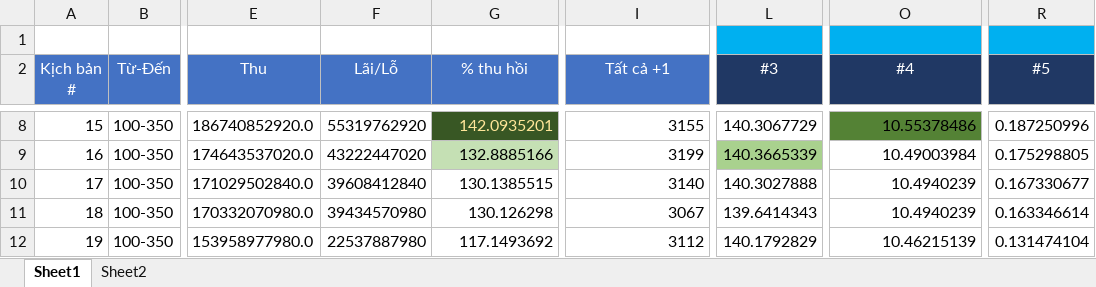
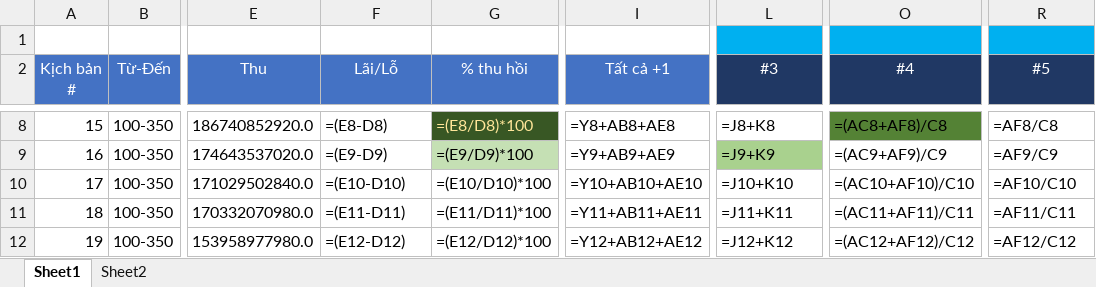
Before and after one commit to lottpicker/daily1689, an Excel workbook: all-summaries.xlsx, sheet Sheet1, drawn as a sheet; only a part is shown, gaps mark what is left out; values as stored, in another font and other column widths than the file's, no borders; formulas without a stored value are shown as written; the diff covers the shown part only; the diff names each change by its address in the sheet, - before the commit and + after, or states it on an @@ line.

```diff
--- a/all-summaries.xlsx (sheet Sheet1)
+++ b/all-summaries.xlsx (sheet Sheet1)
-F8 (Lãi/Lỗ): 55319762920
+F8 (Lãi/Lỗ): =(E8-D8)
-G8 (% thu hồi): 142.0935201
+G8 (% thu hồi): =(E8/D8)*100
-I8 (Tất cả +1): 3155
+I8 (Tất cả +1): =Y8+AB8+AE8
-L8 (#3): 140.3067729
+L8 (#3): =J8+K8
-O8 (#4): 10.55378486
+O8 (#4): =(AC8+AF8)/C8
-R8 (#5): 0.187250996
+R8 (#5): =AF8/C8
-F9 (Lãi/Lỗ): 43222447020
+F9 (Lãi/Lỗ): =(E9-D9)
-G9 (% thu hồi): 132.8885166
+G9 (% thu hồi): =(E9/D9)*100
-I9 (Tất cả +1): 3199
+I9 (Tất cả +1): =Y9+AB9+AE9
-L9 (#3): 140.3665339
+L9 (#3): =J9+K9
-O9 (#4): 10.49003984
+O9 (#4): =(AC9+AF9)/C9
-R9 (#5): 0.175298805
+R9 (#5): =AF9/C9
-F10 (Lãi/Lỗ): 39608412840
+F10 (Lãi/Lỗ): =(E10-D10)
-G10 (% thu hồi): 130.1385515
+G10 (% thu hồi): =(E10/D10)*100
-I10 (Tất cả +1): 3140
+I10 (Tất cả +1): =Y10+AB10+AE10
-L10 (#3): 140.3027888
+L10 (#3): =J10+K10
-O10 (#4): 10.4940239
+O10 (#4): =(AC10+AF10)/C10
-R10 (#5): 0.167330677
+R10 (#5): =AF10/C10
-F11 (Lãi/Lỗ): 39434570980
+F11 (Lãi/Lỗ): =(E11-D11)
-G11 (% thu hồi): 130.126298
+G11 (% thu hồi): =(E11/D11)*100
-I11 (Tất cả +1): 3067
+I11 (Tất cả +1): =Y11+AB11+AE11
-L11 (#3): 139.6414343
+L11 (#3): =J11+K11
-O11 (#4): 10.4940239
+O11 (#4): =(AC11+AF11)/C11
-R11 (#5): 0.163346614
+R11 (#5): =AF11/C11
-F12 (Lãi/Lỗ): 22537887980
+F12 (Lãi/Lỗ): =(E12-D12)
-G12 (% thu hồi): 117.1493692
+G12 (% thu hồi): =(E12/D12)*100
-I12 (Tất cả +1): 3112
+I12 (Tất cả +1): =Y12+AB12+AE12
-L12 (#3): 140.1792829
+L12 (#3): =J12+K12
-O12 (#4): 10.46215139
+O12 (#4): =(AC12+AF12)/C12
-R12 (#5): 0.131474104
+R12 (#5): =AF12/C12
```
Also changed, not shown: 180 edited cells elsewhere in this sheet, sheet Sheet2, 1 other file.
